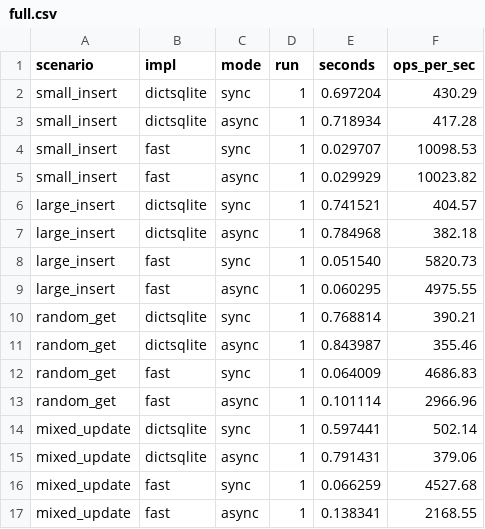
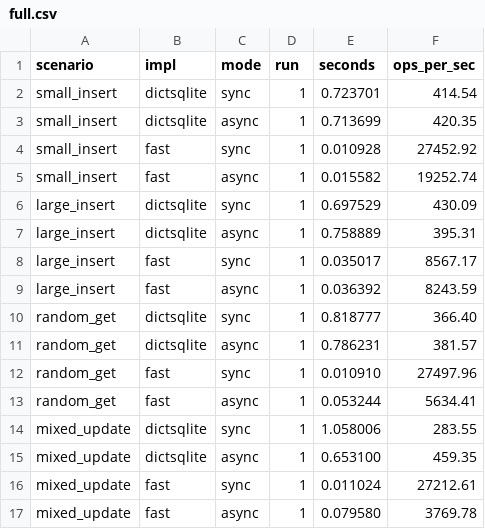
Before and after one commit to disnana/DictSQLite, a CSV file: results_demo/full.csv, drawn as a sheet; only a part is shown; the diff covers the shown part only.

```diff
--- a/results_demo/full.csv
+++ b/results_demo/full.csv
@@ -1,17 +1,17 @@
 scenario,impl,mode,run,seconds,ops_per_sec
-small_insert,dictsqlite,sync,1,0.697204,430.29
-small_insert,dictsqlite,async,1,0.718934,417.28
-small_insert,fast,sync,1,0.029707,10098.53
-small_insert,fast,async,1,0.029929,10023.82
-large_insert,dictsqlite,sync,1,0.741521,404.57
-large_insert,dictsqlite,async,1,0.784968,382.18
-large_insert,fast,sync,1,0.051540,5820.73
-large_insert,fast,async,1,0.060295,4975.55
-random_get,dictsqlite,sync,1,0.768814,390.21
-random_get,dictsqlite,async,1,0.843987,355.46
-random_get,fast,sync,1,0.064009,4686.83
-random_get,fast,async,1,0.101114,2966.96
-mixed_update,dictsqlite,sync,1,0.597441,502.14
-mixed_update,dictsqlite,async,1,0.791431,379.06
-mixed_update,fast,sync,1,0.066259,4527.68
-mixed_update,fast,async,1,0.138341,2168.55
+small_insert,dictsqlite,sync,1,0.723701,414.54
+small_insert,dictsqlite,async,1,0.713699,420.35
+small_insert,fast,sync,1,0.010928,27452.92
+small_insert,fast,async,1,0.015582,19252.74
+large_insert,dictsqlite,sync,1,0.697529,430.09
+large_insert,dictsqlite,async,1,0.758889,395.31
+large_insert,fast,sync,1,0.035017,8567.17
+large_insert,fast,async,1,0.036392,8243.59
+random_get,dictsqlite,sync,1,0.818777,366.40
+random_get,dictsqlite,async,1,0.786231,381.57
+random_get,fast,sync,1,0.010910,27497.96
+random_get,fast,async,1,0.053244,5634.41
+mixed_update,dictsqlite,sync,1,1.058006,283.55
+mixed_update,dictsqlite,async,1,0.653100,459.35
+mixed_update,fast,sync,1,0.011024,27212.61
+mixed_update,fast,async,1,0.079580,3769.78
```
Also changed, not shown: 24 edited cells elsewhere in this file, 3 other files.
